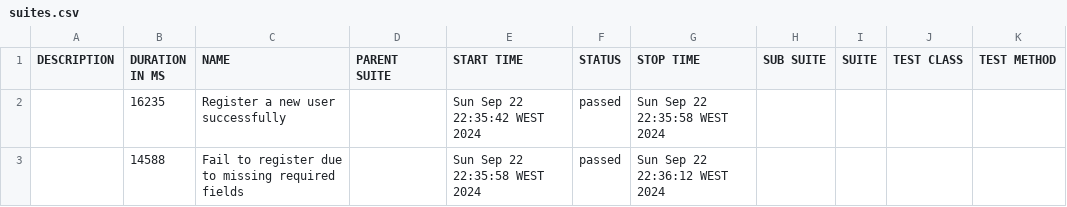
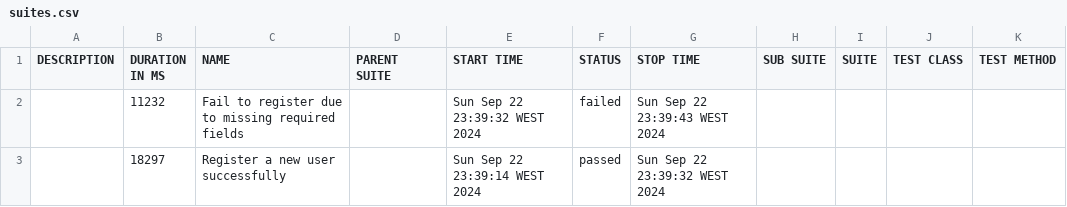
Before and after one commit to karim-belboukhari/Lambda_BDD_Framework, a CSV file: reports/allure-report/data/suites.csv, drawn as a sheet.

Commit message:
update allure Reports

```diff
--- a/reports/allure-report/data/suites.csv
+++ b/reports/allure-report/data/suites.csv
@@ -1,3 +1,3 @@
 "DESCRIPTION","DURATION IN MS","NAME","PARENT SUITE","START TIME","STATUS","STOP TIME","SUB SUITE","SUITE","TEST CLASS","TEST METHOD"
-"","16235","Register a new user successfully","","Sun Sep 22 22:35:42 WEST 2024","passed","Sun Sep 22 22:35:58 WEST 2024","","","",""
-"","14588","Fail to register due to missing required fields","","Sun Sep 22 22:35:58 WEST 2024","passed","Sun Sep 22 22:36:12 WEST 2024","","","",""
+"","11232","Fail to register due to missing required fields","","Sun Sep 22 23:39:32 WEST 2024","failed","Sun Sep 22 23:39:43 WEST 2024","","","",""
+"","18297","Register a new user successfully","","Sun Sep 22 23:39:14 WEST 2024","passed","Sun Sep 22 23:39:32 WEST 2024","","","",""
```
Also changed, not shown: 48 other files.
